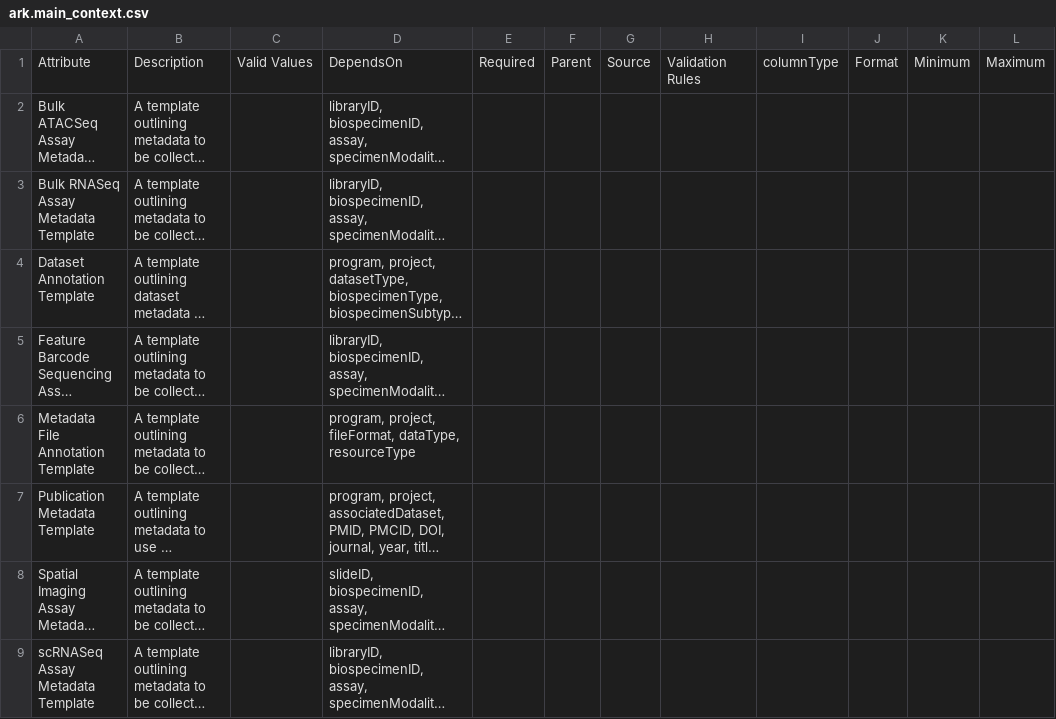
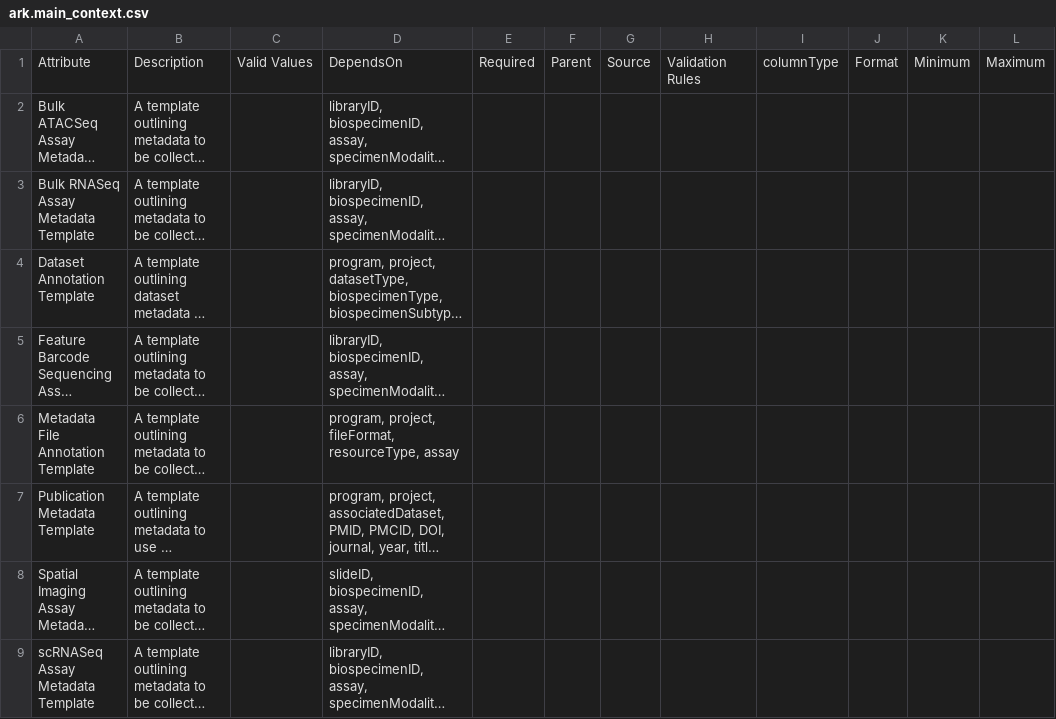
Before and after one commit to ARK-Portal/data_model, a CSV file: model_contexts/main/ark.main_context.csv, drawn as a sheet; only a part is shown; long unchanged cells end in …; the diff names each change by its address in the sheet, - before the commit and + after, or states it on an @@ line.

```diff
--- a/model_contexts/main/ark.main_context.csv
+++ b/model_contexts/main/ark.main_context.csv
-D6: …project, fileFormat, dataType, resourceType
+D6: …project, fileFormat, resourceType, assay
```
Also changed, not shown: ark.all_attributes.csv, model_contexts/cytometry/ark.cytometry_context.csv, 1 other file.
